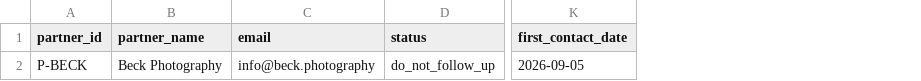
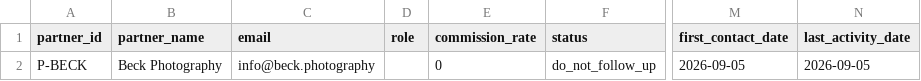
Before and after one commit to vincenzoproto/Lowseasongrowth, a CSV file: PARTNER_TRACKER.csv, drawn as a sheet; only a part is shown, gaps mark what is left out; the diff names each change by its address in the sheet, - before the commit and + after, or states it on an @@ line.

Commit message:
Align LowSeasonGrowth partner tracker with commission roles

```diff
--- a/PARTNER_TRACKER.csv
+++ b/PARTNER_TRACKER.csv
+column D (role), empty
+column E (commission_rate), row 2: 0
+column N (last_activity_date), row 2: 2026-09-05
```
